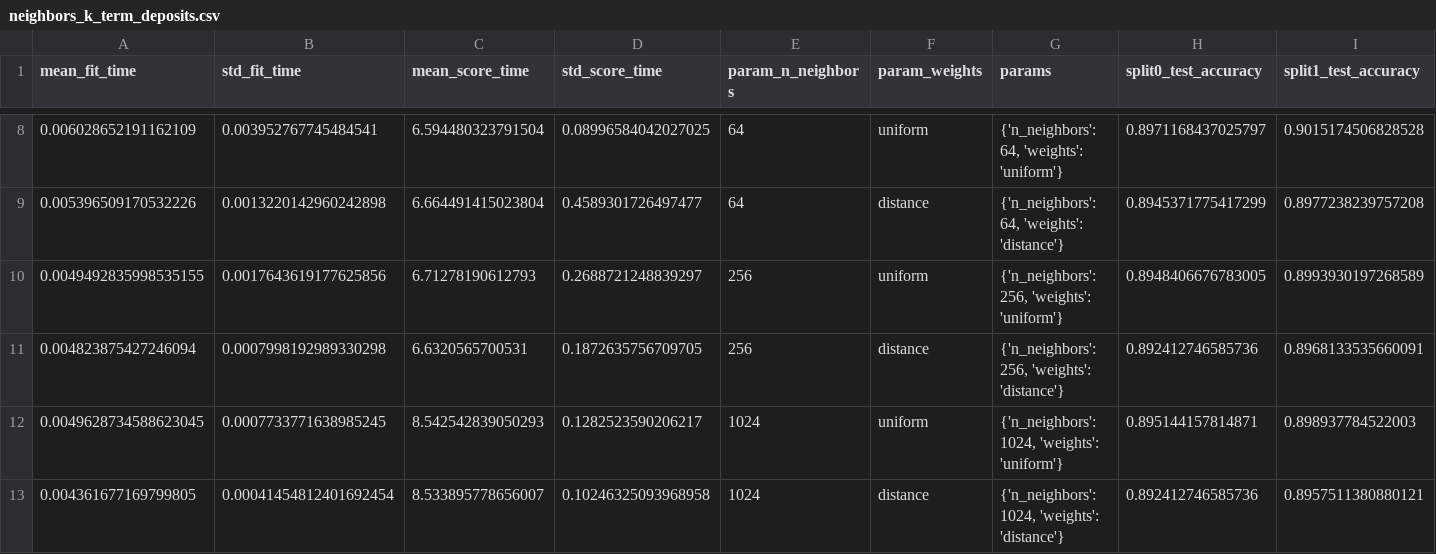
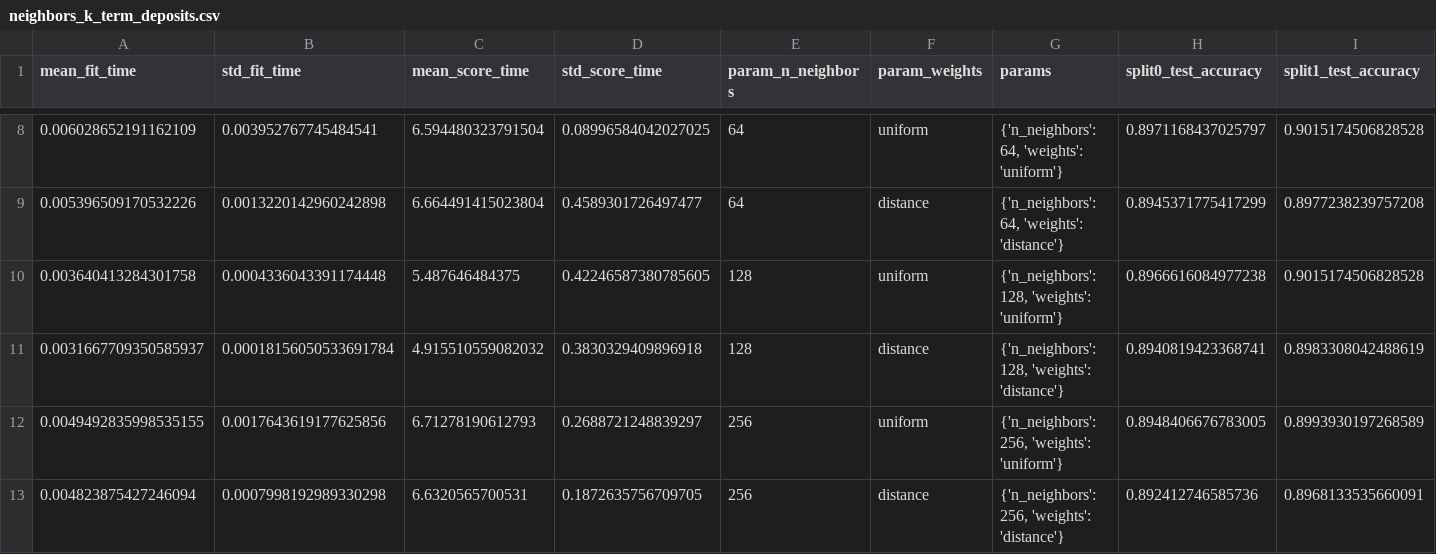
Before and after one commit to vinitjogani/classifier-comparison, a CSV file: readings/neighbors_k_term_deposits.csv, drawn as a sheet; only a part is shown, gaps mark what is left out; the shorter side is filled out with more unchanged rows; rows hold the shown columns only; the diff names each change by its address in the sheet, - before the commit and + after, or states it on an @@ line.

```diff
--- a/readings/neighbors_k_term_deposits.csv
+++ b/readings/neighbors_k_term_deposits.csv
+row 10: 0.003640413284301758 | 0.0004336043391174448 | 5.487646484375 | 0.42246587380785605 | 128 | uniform | {'n_neighbors': 128, 'weights': 'uniform'} | 0.8966616084977238 | 0.9015174506828528
+row 11: 0.0031667709350585937 | 0.00018156050533691784 | 4.915510559082032 | 0.3830329409896918 | 128 | distance | {'n_neighbors': 128, 'weights': 'distance'} | 0.8940819423368741 | 0.8983308042488619
```
Also changed, not shown: 18 other files.
